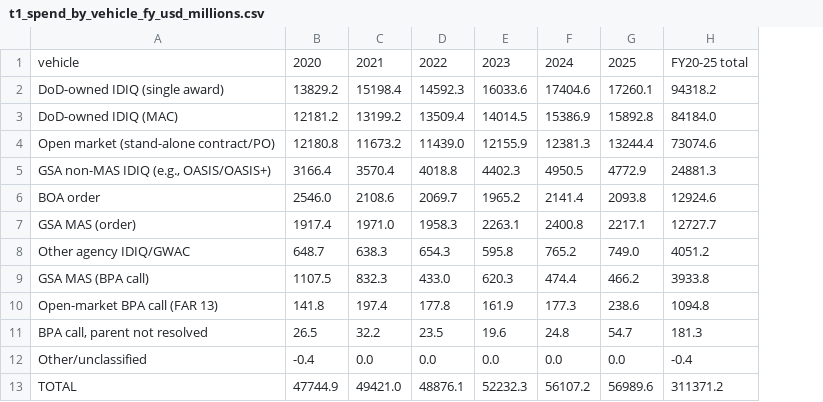
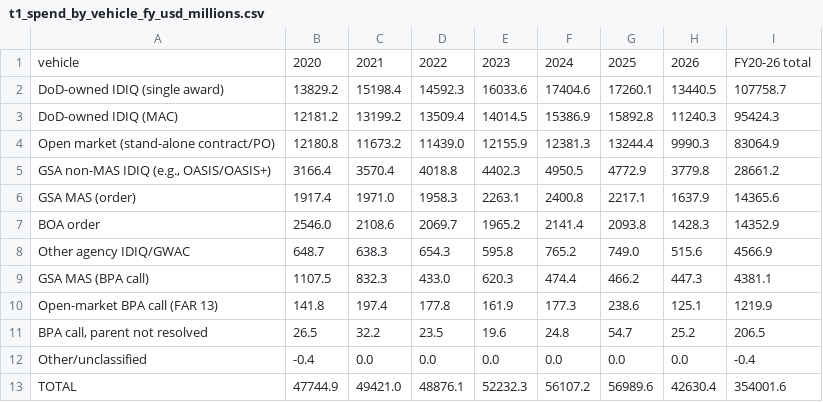
Before and after one commit to adamsymington/pbai-v2, a CSV file: analysis/dow-pshc-palt/output/t1_spend_by_vehicle_fy_usd_millions.csv, drawn as a sheet; removed rows and columns are numbered as before the commit, all else as after; the diff names each change by its address in the sheet, - before the commit and + after, or states it on an @@ line.

```diff
--- a/analysis/dow-pshc-palt/output/t1_spend_by_vehicle_fy_usd_millions.csv
+++ b/analysis/dow-pshc-palt/output/t1_spend_by_vehicle_fy_usd_millions.csv
-column H, rows 1-6: FY20-25 total | 94318.2 | 84184.0 | 73074.6 | 24881.3 | 12924.6; rows 8-13: 4051.2 | 3933.8 | 1094.8 | 181.3 | -0.4 | 311371.2
+column H, rows 1-5: 2026 | 13440.5 | 11240.3 | 9990.3 | 3779.8; rows 7-13: 1428.3 | 515.6 | 447.3 | 125.1 | 25.2 | 0.0 | 42630.4
+column I, rows 1-5: FY20-26 total | 107758.7 | 95424.3 | 83064.9 | 28661.2; rows 7-13: 14352.9 | 4566.9 | 4381.1 | 1219.9 | 206.5 | -0.4 | 354001.6
@@ row 7 moved to row 6: GSA MAS (order) @@
```
Also changed, not shown: analysis/dow-pshc-palt/output/t11_gsa_assisted_dod_funded_usd_millions.csv, analysis/dow-pshc-palt/output/t3_solicitation_date_coverage.csv, 35 other files.
